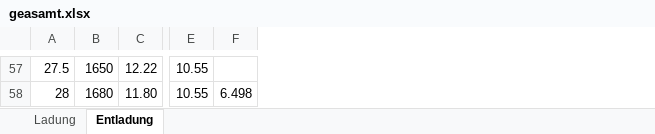
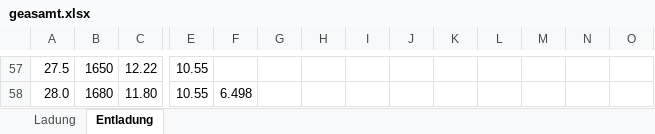
Before and after one commit to Raupenzupfel/ESP, an Excel workbook: MHS/python/RawData/geasamt.xlsx, sheet Entladung, drawn as a sheet; only a part is shown, gaps mark what is left out; values as stored, in another font and other column widths than the file's, no cell formats; the diff covers the shown part only; the diff names each change by its address in the sheet, - before the commit and + after, or states it on an @@ line.

```diff
--- a/MHS/python/RawData/geasamt.xlsx (sheet Entladung)
+++ b/MHS/python/RawData/geasamt.xlsx (sheet Entladung)
+column G, empty
+column H, empty
+column I, empty
+column J, empty
+column K, empty
+column L, empty
+column M, empty
+column N, empty
+column O, empty
-A58: 28
+A58: 28.0
```
Also changed, not shown: 28 edited cells elsewhere in this sheet, sheet Ladung, cell formats, 6 other files.
